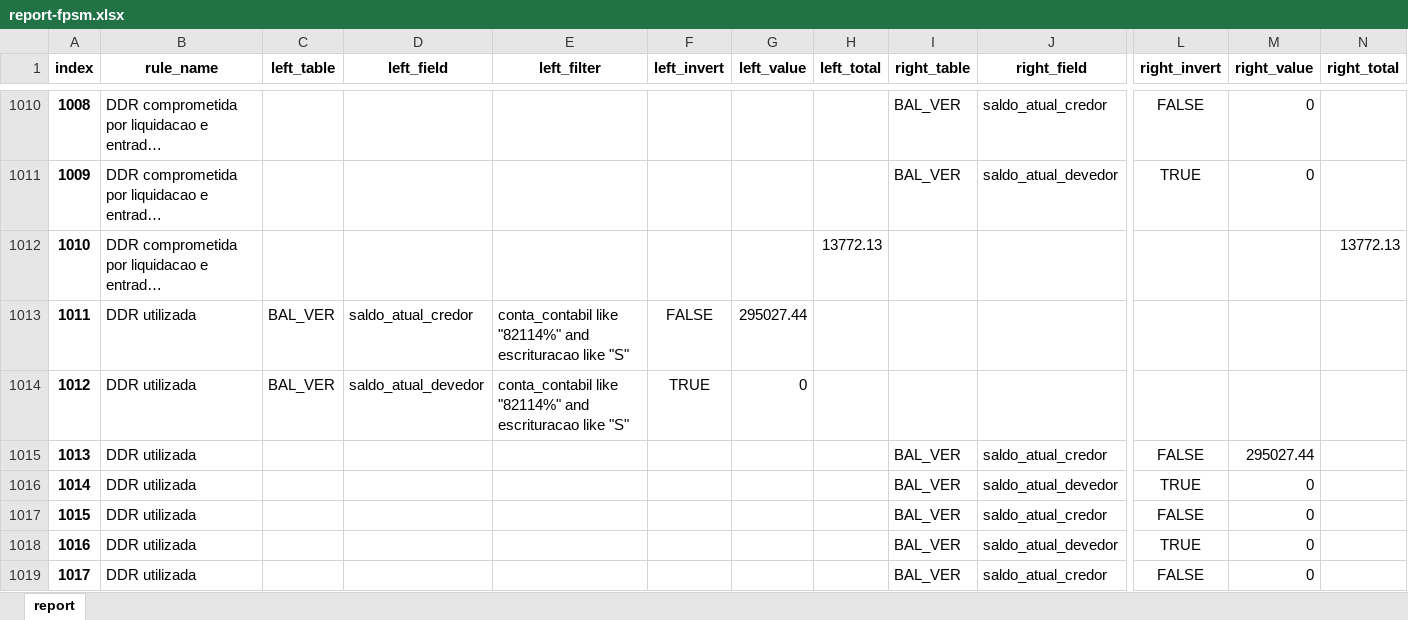
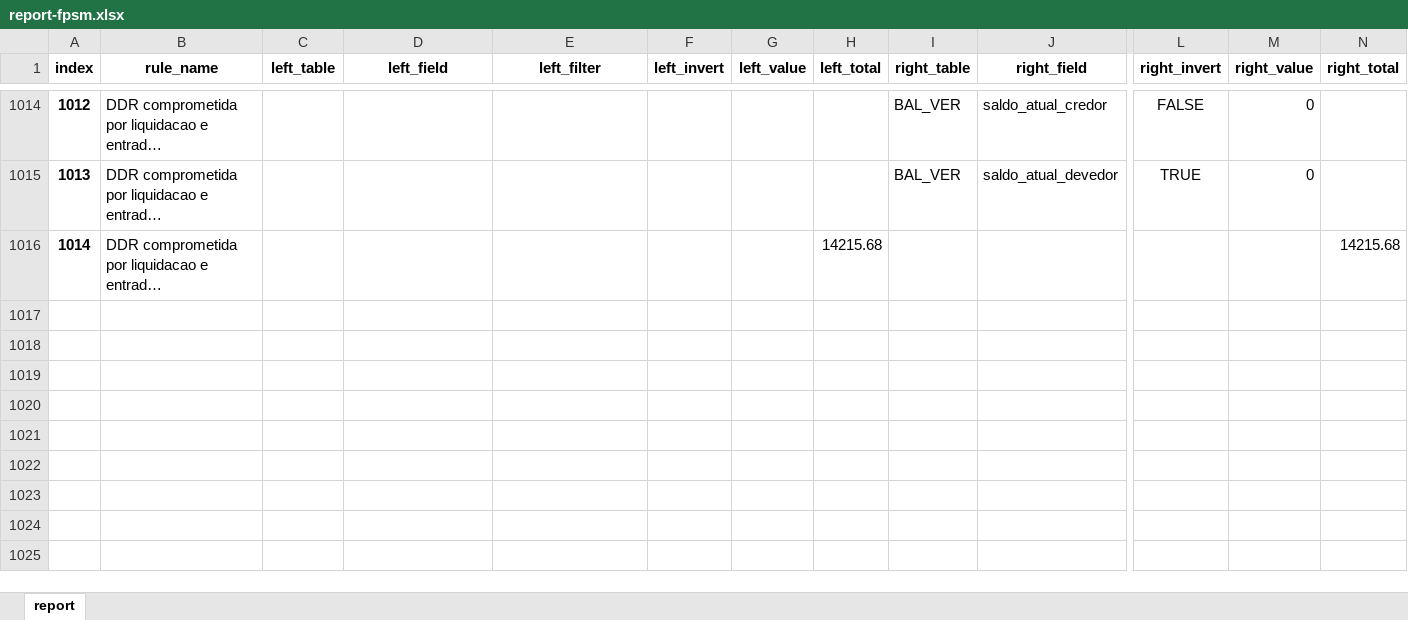
Before and after one commit to iddrs/consistencia-contabil2, an Excel workbook: report-fpsm.xlsx, sheet report, drawn as a sheet; only a part is shown, gaps mark what is left out; long unchanged cells end in …; values as stored, in another font and other column widths than the file's, no borders; removed rows and columns are numbered as before the commit, all else as after; rows hold the shown columns only; the diff covers the shown part only; the diff names each change by its address in the sheet, - before the commit and + after, or states it on an @@ line.

```diff
--- a/report-fpsm.xlsx (sheet report)
+++ b/report-fpsm.xlsx (sheet report)
@@ column A (index) renumbered between rows 54 and 1016 @@
-H1016 (left_total): 13772.13
+H1016 (left_total): 14215.68
-N1016 (right_total): 13772.13
+N1016 (right_total): 14215.68
-row 1013: 1011 | DDR utilizada | BAL_VER | saldo_atual_credor | conta_contabil like "82114%" and escrituracao like "S" | FALSE | 295027.44
-row 1014: 1012 | DDR utilizada | BAL_VER | saldo_atual_devedor | conta_contabil like "82114%" and escrituracao like "S" | TRUE | 0
-row 1015: 1013 | DDR utilizada |  |  |  |  |  |  | BAL_VER | saldo_atual_credor | FALSE | 295027.44
-row 1016: 1014 | DDR utilizada |  |  |  |  |  |  | BAL_VER | saldo_atual_devedor | TRUE | 0
-row 1017: 1015 | DDR utilizada |  |  |  |  |  |  | BAL_VER | saldo_atual_credor | FALSE | 0
-row 1018: 1016 | DDR utilizada |  |  |  |  |  |  | BAL_VER | saldo_atual_devedor | TRUE | 0
-row 1019: 1017 | DDR utilizada |  |  |  |  |  |  | BAL_VER | saldo_atual_credor | FALSE | 0
```
Also changed, not shown: 4 added rows, 7 removed rows and 136 edited cells elsewhere in this sheet, report-cm.xlsx, report-mun.xlsx, 4 other files.
